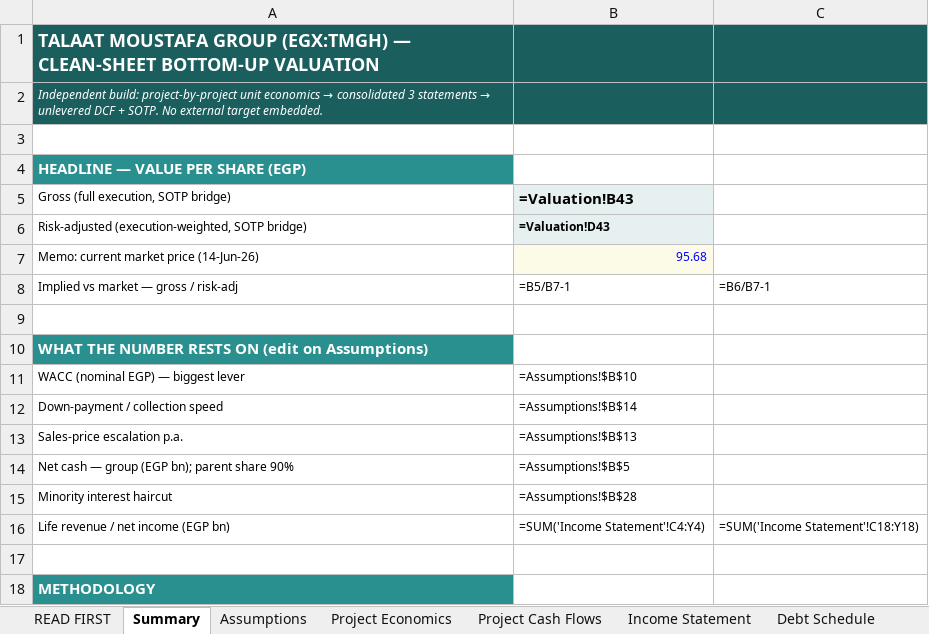
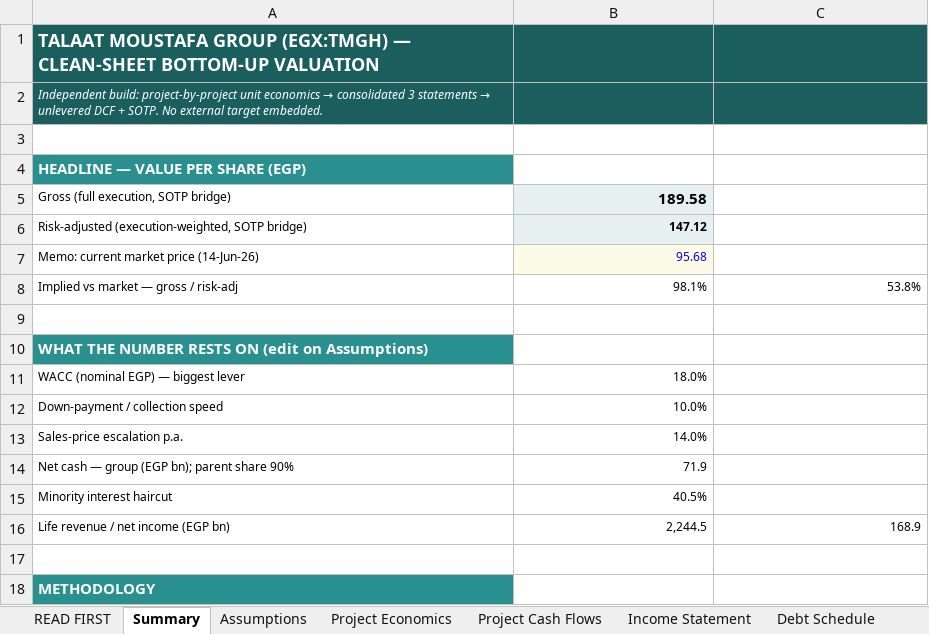
Before and after one commit to sherifomarsaleh/testahil, an Excel workbook: files/TMGH_Valuation_Study_15-06-2026_public.xlsx, sheet Summary, drawn as a sheet; only a part is shown; values as stored, in another font and other column widths than the file's, no borders; formulas without a stored value are shown as written; the diff names each change by its address in the sheet, - before the commit and + after, or states it on an @@ line.

```diff
--- a/files/TMGH_Valuation_Study_15-06-2026_public.xlsx (sheet Summary)
+++ b/files/TMGH_Valuation_Study_15-06-2026_public.xlsx (sheet Summary)
-B5: =Valuation!B43
+B5: 189.58
-B6: =Valuation!D43
+B6: 147.12
-B8: =B5/B7-1
+B8: 98.1%
-C8: =B6/B7-1
+C8: 53.8%
-B11: =Assumptions!$B$10
+B11: 18.0%
-B12: =Assumptions!$B$14
+B12: 10.0%
-B13: =Assumptions!$B$13
+B13: 14.0%
-B14: =Assumptions!$B$5
+B14: 71.9
-B15: =Assumptions!$B$28
+B15: 40.5%
-B16: =SUM('Income Statement'!C4:Y4)
+B16: 2,244.5
-C16: =SUM('Income Statement'!C18:Y18)
+C16: 168.9
```
Also changed, not shown: sheet Project Economics, sheet Cash Flow Statement, sheet Debt Schedule, sheet Balance Sheet, sheet Income Statement, sheet Project Cash Flows, 4 more sheets, 4 other files.
